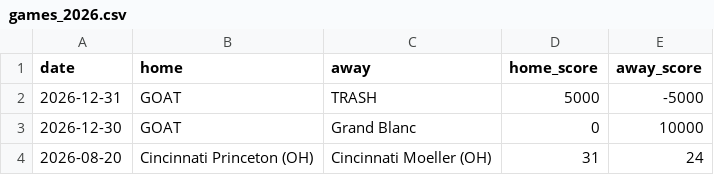
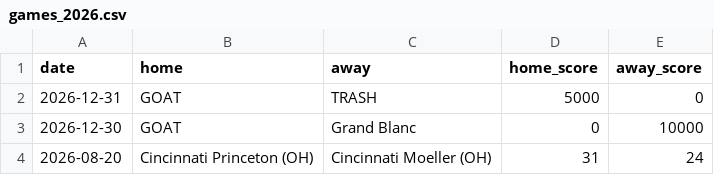
Before and after one commit to YutongHanOfficial/mi-football-predictor, a CSV file: games_2026.csv, drawn as a sheet; only a part is shown.

Commit message:
Update games_2026.csv

```diff
--- a/games_2026.csv
+++ b/games_2026.csv
@@ -1,3 +1,3 @@
 date,home,away,home_score,away_score
-2026-12-31,GOAT,TRASH,5000,-5000
+2026-12-31,GOAT,TRASH,5000,0
 2026-12-30,GOAT,Grand Blanc,0,10000
```
